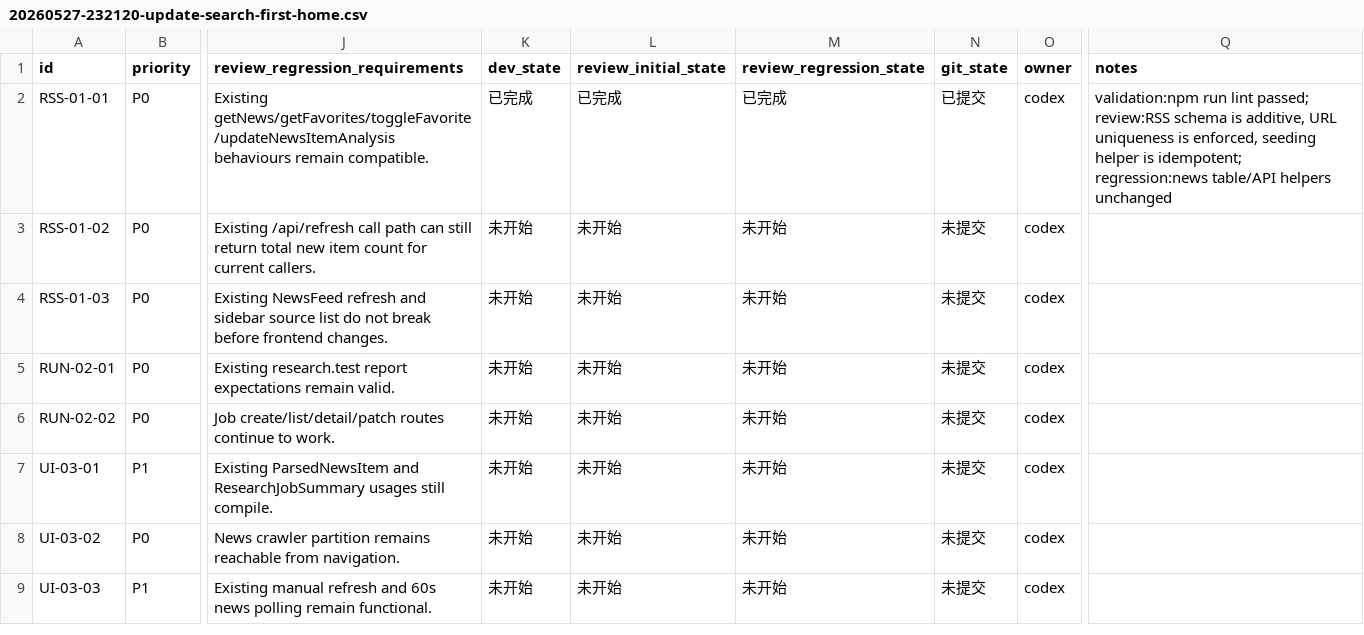
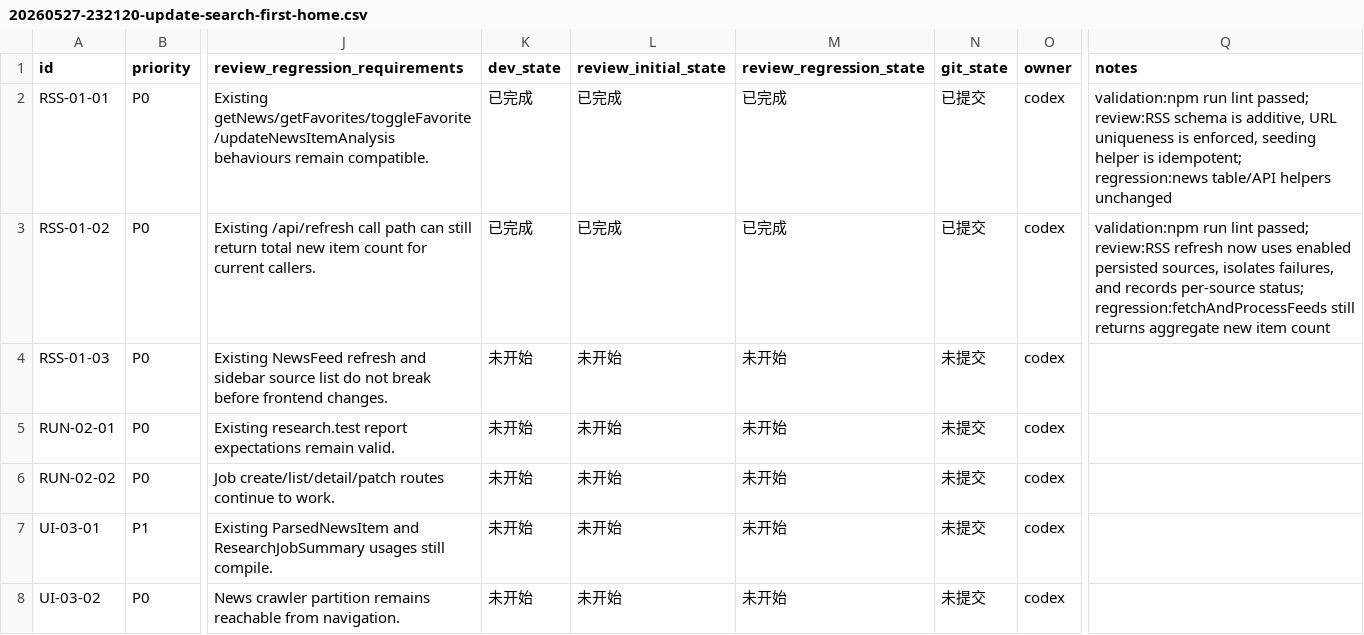
Before and after one commit to hhhx-lab/politistream, a CSV file: issues/20260527-232120-update-search-first-home.csv, drawn as a sheet; only a part is shown, gaps mark what is left out; the shorter side is filled out with more unchanged rows; the diff names each change by its address in the sheet, - before the commit and + after, or states it on an @@ line.

```diff
--- a/issues/20260527-232120-update-search-first-home.csv
+++ b/issues/20260527-232120-update-search-first-home.csv
-K3 (dev_state): 未开始
+K3 (dev_state): 已完成
-L3 (review_initial_state): 未开始
+L3 (review_initial_state): 已完成
-M3 (review_regression_state): 未开始
+M3 (review_regression_state): 已完成
-N3 (git_state): 未提交
+N3 (git_state): 已提交
-Q3 (notes): (empty)
+Q3 (notes): validation:npm run lint passed; review:RSS refresh now uses enabled persisted sources, isolates failures, and records per-source status; regression:fetchAndProcessFeeds still returns aggregate new item count
```
Also changed, not shown: 1 other file.
